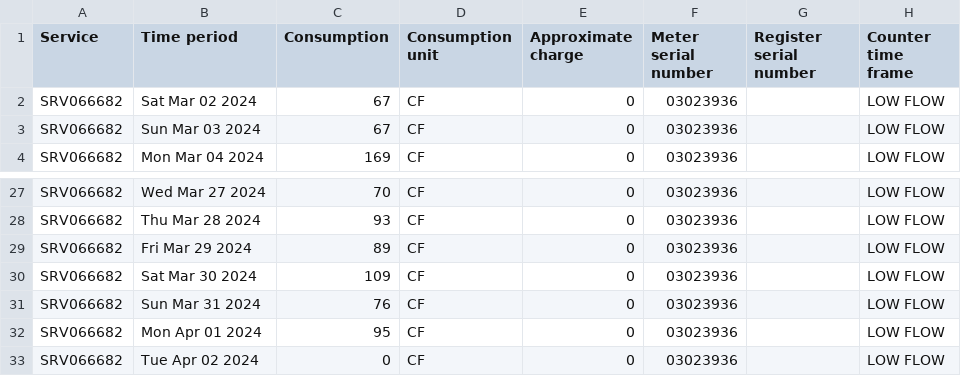
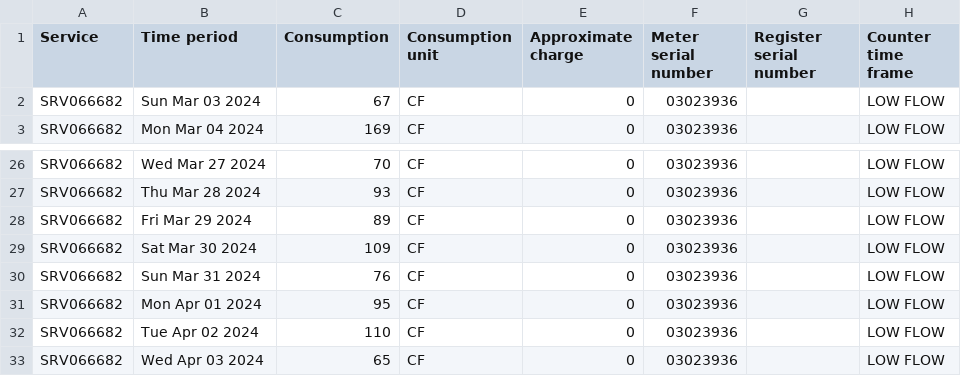
Before and after one commit to waterusage/datagopm, a CSV file: 27_k.csv, drawn as a sheet; only a part is shown, gaps mark what is left out.

```diff
--- a/27_k.csv
+++ b/27_k.csv
@@ -1,3 +1,2 @@
 Service,Time period,Consumption,Consumption unit,Approximate charge,Meter serial number,Register serial number,Counter time frame
-SRV066682,Sat Mar 02 2024,67,CF,0,03023936,,LOW FLOW
 SRV066682,Sun Mar 03 2024,67,CF,0,03023936,,LOW FLOW
@@ -32,2 +31,3 @@ SRV066682,Sun Mar 31 2024,76,CF,0,03023936,,LOW FLOW
 SRV066682,Mon Apr 01 2024,95,CF,0,03023936,,LOW FLOW
-SRV066682,Tue Apr 02 2024,0,CF,0,03023936,,LOW FLOW
+SRV066682,Tue Apr 02 2024,110,CF,0,03023936,,LOW FLOW
+SRV066682,Wed Apr 03 2024,65,CF,0,03023936,,LOW FLOW
```
Also changed, not shown: 15_l.csv, 194_b.csv, 17 other files.
